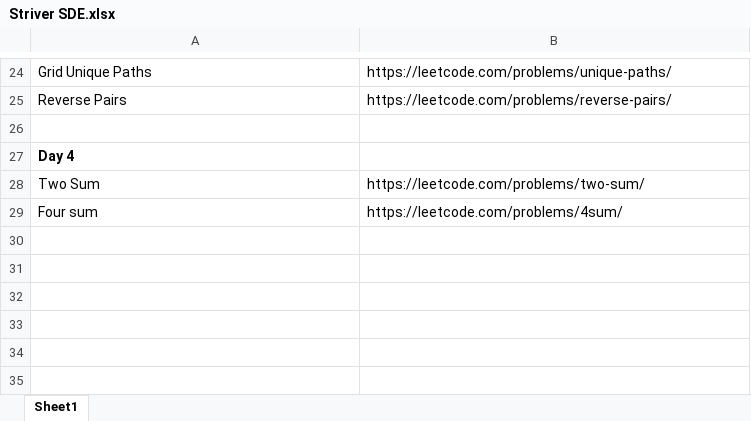
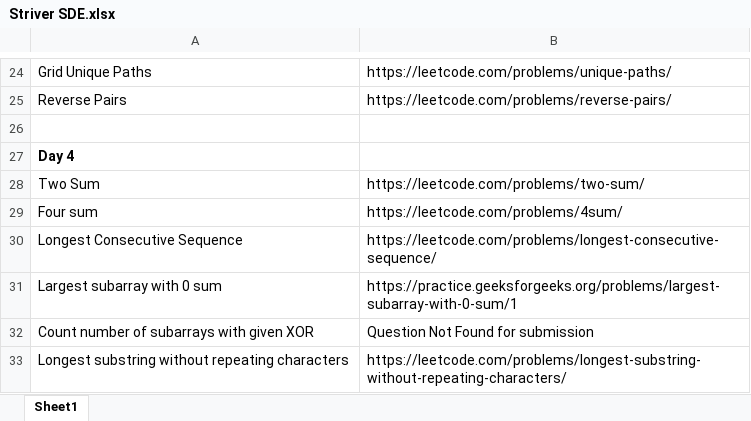
Before and after one commit to arjunsingh1212/Striver-SDE-Sheet-Practice, an Excel workbook: Striver SDE.xlsx, sheet Sheet1, drawn as a sheet; only a part is shown, gaps mark what is left out; values as stored, in another font and other column widths than the file's, no borders; the diff names each change by its address in the sheet, - before the commit and + after, or states it on an @@ line.

```diff
--- a/Striver SDE.xlsx (sheet Sheet1)
+++ b/Striver SDE.xlsx (sheet Sheet1)
+row 30: Longest Consecutive Sequence | https://leetcode.com/problems/longest-consecutive-sequence/
+row 31: Largest subarray with 0 sum | https://practice.geeksforgeeks.org/problems/largest-subarray-with-0-sum/1
+row 32: Count number of subarrays with given XOR | Question Not Found for submission
+row 33: Longest substring without repeating characters | https://leetcode.com/problems/longest-substring-without-repeating-characters/
```
Also changed, not shown: 4 other files.
